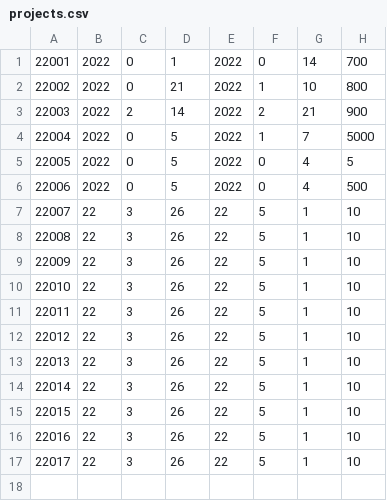
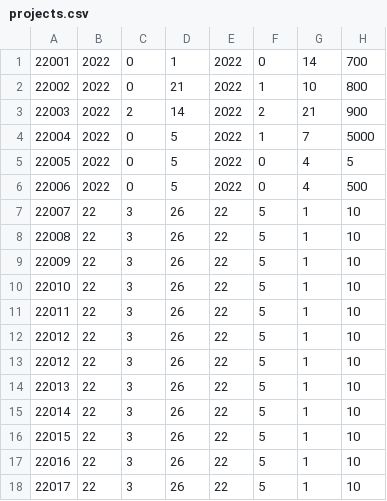
Before and after one commit to SoveriegnPihl/SoftwareDevelopment, a CSV file: src/src/dtu/data/projects.csv, drawn as a sheet.

Commit message:
tests working

```diff
--- a/src/src/dtu/data/projects.csv
+++ b/src/src/dtu/data/projects.csv
@@ -12,2 +12,3 @@
 22012,22,3,26,22,5,1,10
+22012,22,3,26,22,5,1,10
 22013,22,3,26,22,5,1,10
```
